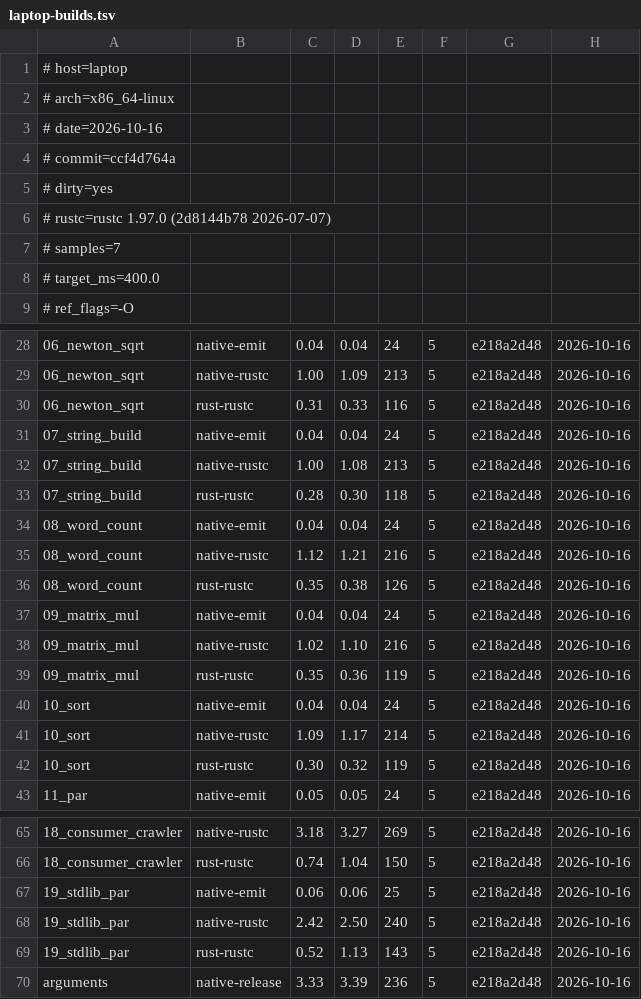
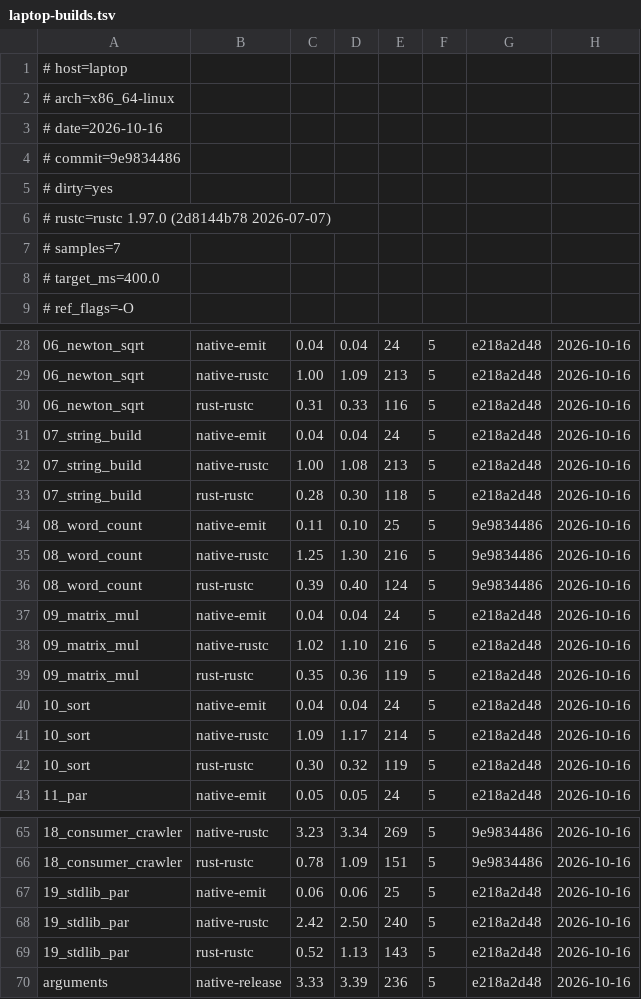
Before and after one commit to loft-lang/loft, a TSV file: bench/portal/results/laptop-builds.tsv, drawn as a sheet; only a part is shown, gaps mark what is left out; the diff covers the shown part only; the diff names each change by its address in the sheet, - before the commit and + after, or states it on an @@ line.

```diff
--- a/bench/portal/results/laptop-builds.tsv
+++ b/bench/portal/results/laptop-builds.tsv
-A4: # commit=ccf4d764a
+A4: # commit=9e9834486
-C34: 0.04
+C34: 0.11
-D34: 0.04
+D34: 0.10
-E34: 24
+E34: 25
-G34:G36: e218a2d48
+G34:G36: 9e9834486
-C35: 1.12
+C35: 1.25
-D35: 1.21
+D35: 1.30
-C36: 0.35
+C36: 0.39
-D36: 0.38
+D36: 0.40
-E36: 126
+E36: 124
-C65: 3.18
+C65: 3.23
-D65: 3.27
+D65: 3.34
-G65:G66: e218a2d48
+G65:G66: 9e9834486
-C66: 0.74
+C66: 0.78
-D66: 1.04
+D66: 1.09
-E66: 150
+E66: 151
```
Also changed, not shown: 38 edited cells elsewhere in this file, bench/portal/results/laptop.tsv, 5 other files.
